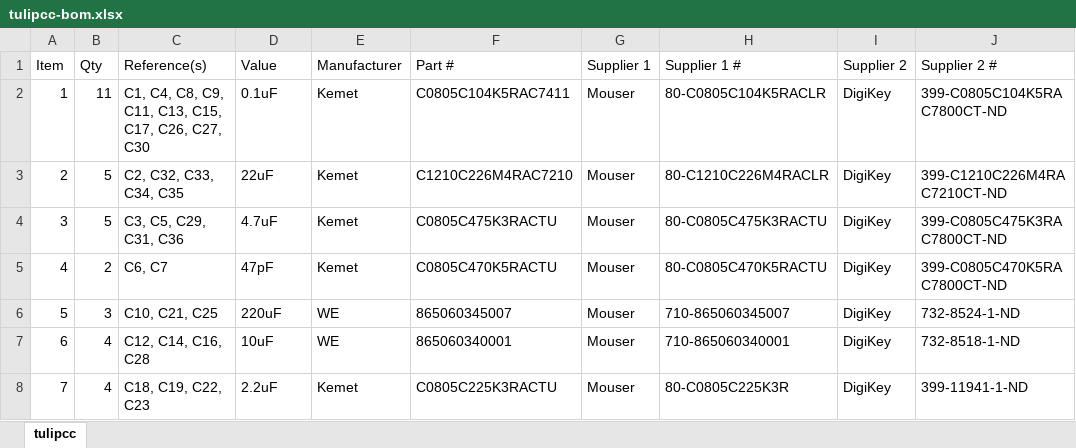
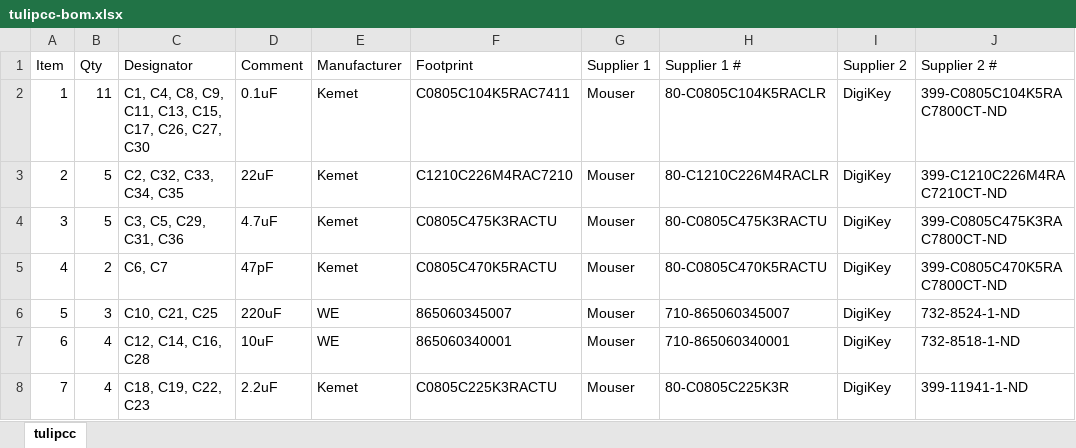
Before and after one commit to shorepine/tulipcc, an Excel workbook: docs/pcbs/tulip4_board_v4r9/tulipcc-bom.xlsx, sheet tulipcc, drawn as a sheet; only a part is shown; values as stored, in another font and other column widths than the file's, no borders; table styles not drawn; the diff names each change by its address in the sheet, - before the commit and + after, or states it on an @@ line.

```diff
--- a/docs/pcbs/tulip4_board_v4r9/tulipcc-bom.xlsx (sheet tulipcc)
+++ b/docs/pcbs/tulip4_board_v4r9/tulipcc-bom.xlsx (sheet tulipcc)
-C1: Reference(s)
+C1: Designator
-D1: Value
+D1: Comment
-F1: Part #
+F1: Footprint
```
Also changed, not shown: 5 other files.
